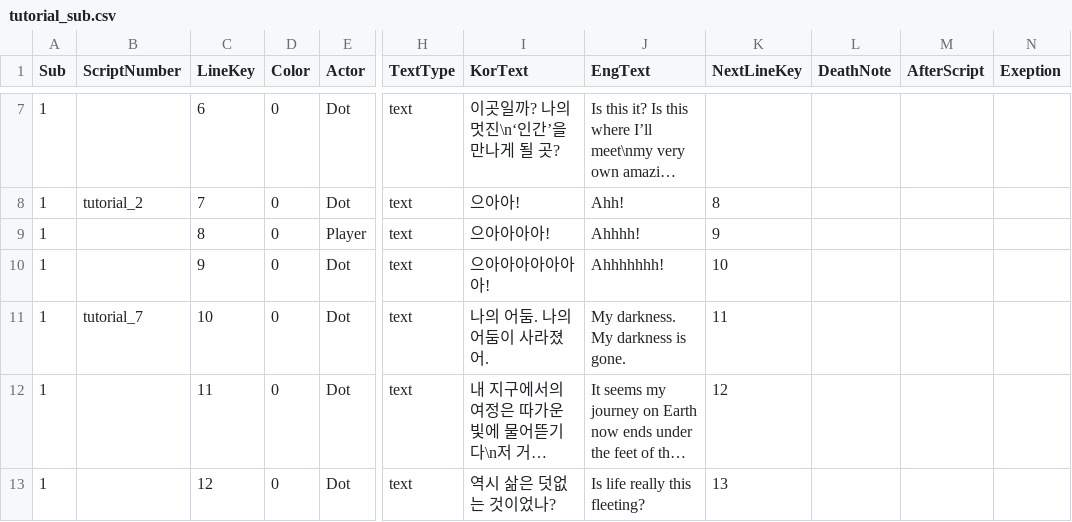
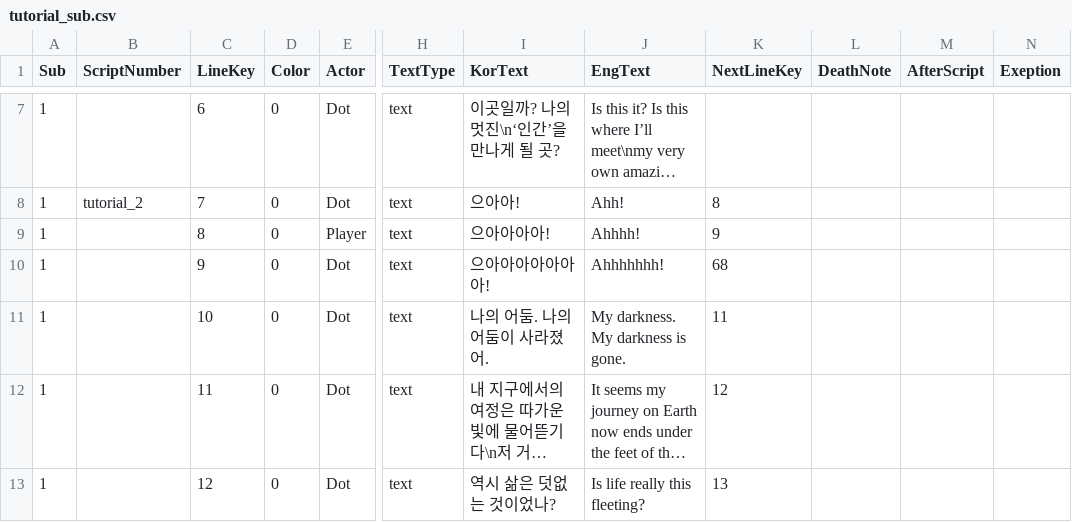
Before and after one commit to MungchiTheBlackThing/The-Black-Thing, a CSV file: Assets/Resources/CSV/tutorial_sub.csv, drawn as a sheet; only a part is shown, gaps mark what is left out; long unchanged cells end in …; the diff names each change by its address in the sheet, - before the commit and + after, or states it on an @@ line.

```diff
--- a/Assets/Resources/CSV/tutorial_sub.csv
+++ b/Assets/Resources/CSV/tutorial_sub.csv
-K10 (NextLineKey): 10
+K10 (NextLineKey): 68
-B11 (ScriptNumber): tutorial_7
+B11 (ScriptNumber): (empty)
```
Also changed, not shown: 17 other files.
